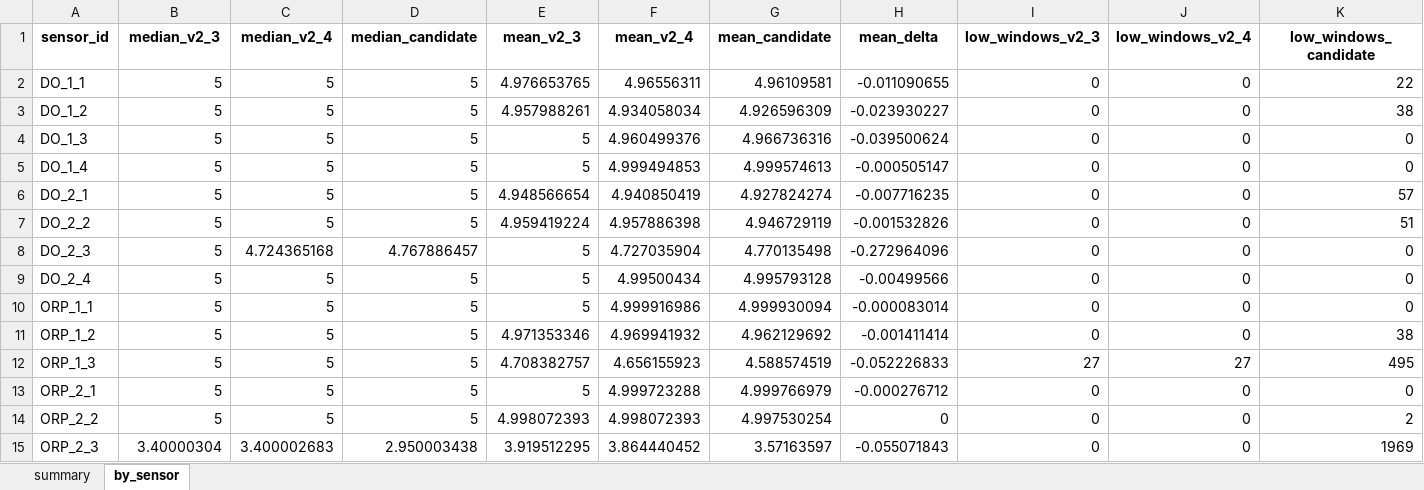
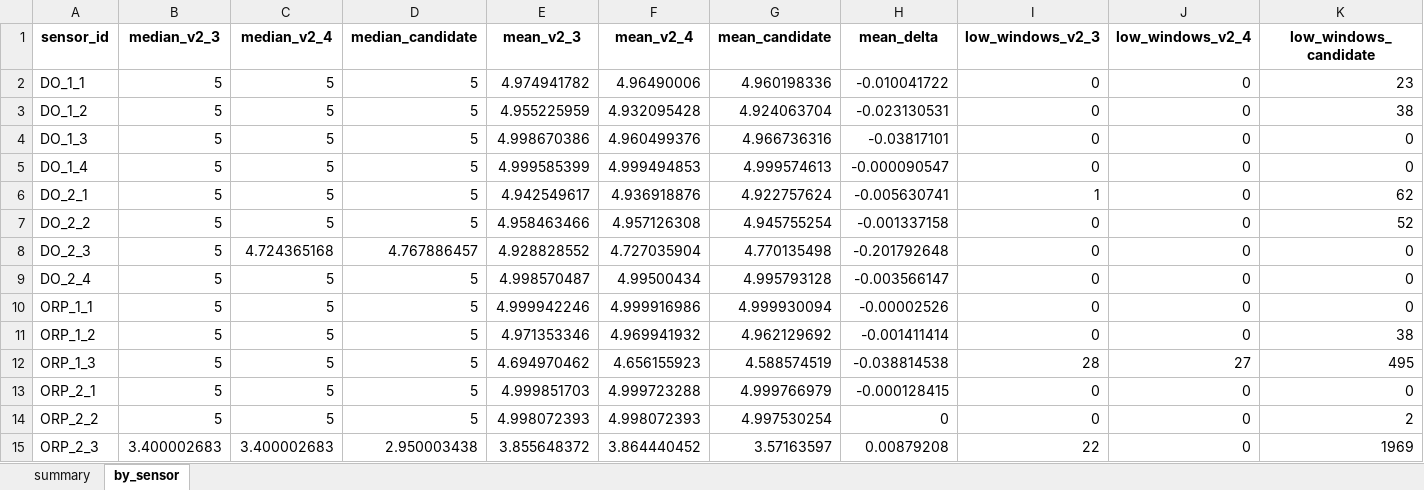
Before and after one commit to muzi-1998/beian_tree, an Excel workbook: Project 1 Data Quality Assessment/D3 Physical rationality and rate constraints/outputs/validation/D3_weight_contract_sensitivity.xlsx, sheet by_sensor, drawn as a sheet; values as stored, in another font and other column widths than the file's, no borders; the diff names each change by its address in the sheet, - before the commit and + after, or states it on an @@ line.

```diff
--- a/Project 1 Data Quality Assessment/D3 Physical rationality and rate constraints/outputs/validation/D3_weight_contract_sensitivity.xlsx (sheet by_sensor)
+++ b/Project 1 Data Quality Assessment/D3 Physical rationality and rate constraints/outputs/validation/D3_weight_contract_sensitivity.xlsx (sheet by_sensor)
-E2 (mean_v2_3): 4.976653765
+E2 (mean_v2_3): 4.974941782
-F2 (mean_v2_4): 4.96556311
+F2 (mean_v2_4): 4.96490006
-G2 (mean_candidate): 4.96109581
+G2 (mean_candidate): 4.960198336
-H2 (mean_delta): -0.011090655
+H2 (mean_delta): -0.010041722
-K2 (low_windows_candidate): 22
+K2 (low_windows_candidate): 23
-E3 (mean_v2_3): 4.957988261
+E3 (mean_v2_3): 4.955225959
-F3 (mean_v2_4): 4.934058034
+F3 (mean_v2_4): 4.932095428
-G3 (mean_candidate): 4.926596309
+G3 (mean_candidate): 4.924063704
-H3 (mean_delta): -0.023930227
+H3 (mean_delta): -0.023130531
-E4 (mean_v2_3): 5
+E4 (mean_v2_3): 4.998670386
-H4 (mean_delta): -0.039500624
+H4 (mean_delta): -0.03817101
-E5 (mean_v2_3): 5
+E5 (mean_v2_3): 4.999585399
-H5 (mean_delta): -0.000505147
+H5 (mean_delta): -0.000090547
-E6 (mean_v2_3): 4.948566654
+E6 (mean_v2_3): 4.942549617
-F6 (mean_v2_4): 4.940850419
+F6 (mean_v2_4): 4.936918876
-G6 (mean_candidate): 4.927824274
+G6 (mean_candidate): 4.922757624
-H6 (mean_delta): -0.007716235
+H6 (mean_delta): -0.005630741
-I6 (low_windows_v2_3): 0
+I6 (low_windows_v2_3): 1
-K6 (low_windows_candidate): 57
+K6 (low_windows_candidate): 62
-E7 (mean_v2_3): 4.959419224
+E7 (mean_v2_3): 4.958463466
-F7 (mean_v2_4): 4.957886398
+F7 (mean_v2_4): 4.957126308
-G7 (mean_candidate): 4.946729119
+G7 (mean_candidate): 4.945755254
-H7 (mean_delta): -0.001532826
+H7 (mean_delta): -0.001337158
-K7 (low_windows_candidate): 51
+K7 (low_windows_candidate): 52
-E8 (mean_v2_3): 5
+E8 (mean_v2_3): 4.928828552
-H8 (mean_delta): -0.272964096
+H8 (mean_delta): -0.201792648
-E9 (mean_v2_3): 5
+E9 (mean_v2_3): 4.998570487
-H9 (mean_delta): -0.00499566
+H9 (mean_delta): -0.003566147
-E10 (mean_v2_3): 5
+E10 (mean_v2_3): 4.999942246
-H10 (mean_delta): -0.000083014
+H10 (mean_delta): -0.00002526
-E12 (mean_v2_3): 4.708382757
+E12 (mean_v2_3): 4.694970462
-H12 (mean_delta): -0.052226833
+H12 (mean_delta): -0.038814538
-I12 (low_windows_v2_3): 27
+I12 (low_windows_v2_3): 28
-E13 (mean_v2_3): 5
+E13 (mean_v2_3): 4.999851703
-H13 (mean_delta): -0.000276712
+H13 (mean_delta): -0.000128415
-B15 (median_v2_3): 3.40000304
+B15 (median_v2_3): 3.400002683
-E15 (mean_v2_3): 3.919512295
+E15 (mean_v2_3): 3.855648372
-H15 (mean_delta): -0.055071843
+H15 (mean_delta): 0.00879208
-I15 (low_windows_v2_3): 0
+I15 (low_windows_v2_3): 22
```
Also changed, not shown: sheet summary, Project 1 Data Quality Assessment/D3 Physical rationality and rate constraints/outputs/data/D3_mapping_params.xlsx, Project 1 Data Quality Assessment/D3 Physical rationality and rate constraints/outputs/data/D3_physical_events.xlsx, 56 other files.
